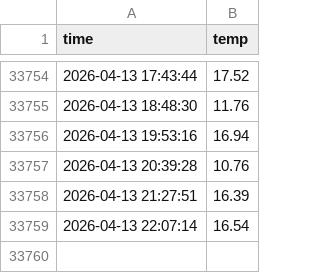
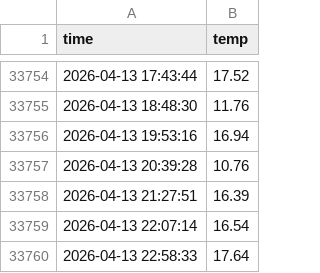
Before and after one commit to Hjune01/seoul_weather_5m, a CSV file: seoul_weather.csv, drawn as a sheet; only a part is shown, gaps mark what is left out.

```diff
--- a/seoul_weather.csv
+++ b/seoul_weather.csv
@@ -33759 +33759,2 @@ time,temp
 2026-04-13 22:07:14,16.54
+2026-04-13 22:58:33,17.64
```
